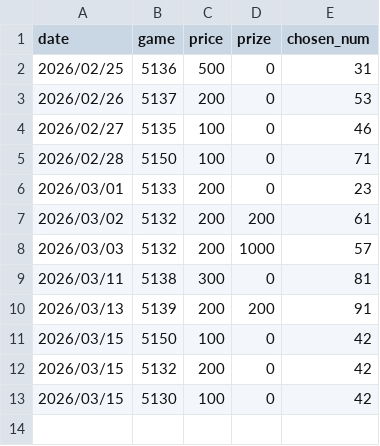
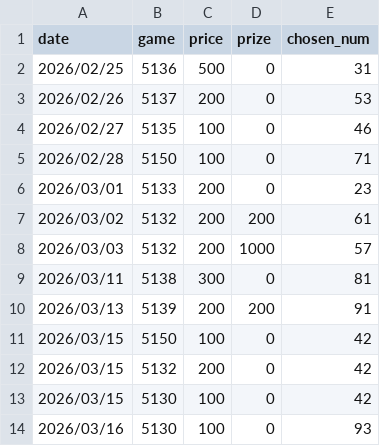
Before and after one commit to cyc6221/I-want-big-John, a CSV file: raw-data/all-instants.csv, drawn as a sheet; the diff names each change by its address in the sheet, - before the commit and + after, or states it on an @@ line.

Commit message:
update all-instants.csv

```diff
--- a/raw-data/all-instants.csv
+++ b/raw-data/all-instants.csv
+row 14: 2026/03/16 | 5130 | 100 | 0 | 93
```
Also changed, not shown: 1 other file.
